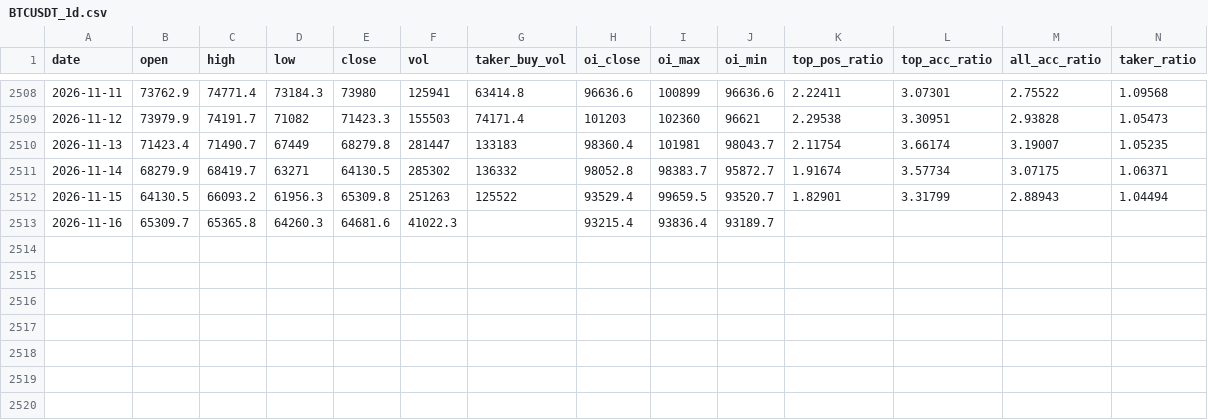
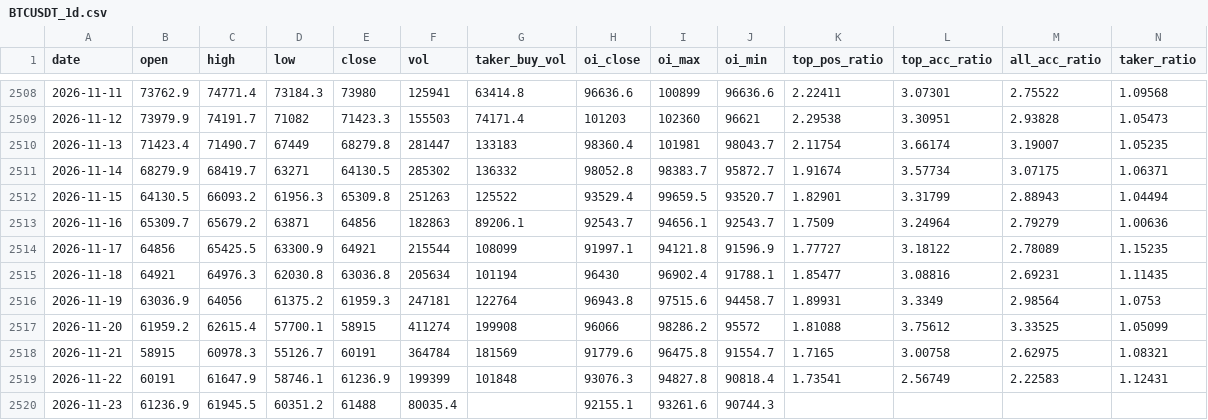
Before and after one commit to wahyunugi/liqmap-data, a CSV file: data/derived/BTCUSDT_1d.csv, drawn as a sheet; only a part is shown, gaps mark what is left out.

```diff
--- a/data/derived/BTCUSDT_1d.csv
+++ b/data/derived/BTCUSDT_1d.csv
@@ -2512,2 +2512,9 @@ date,open,high,low,close,vol,taker_buy_vol,oi_close,oi_max,oi_min,top_pos_ratio,
 2026-11-15,64130.5,66093.2,61956.3,65309.8,251263,125522,93529.4,99659.5,93520.7,1.82901,3.31799,2.88943,1.04494
-2026-11-16,65309.7,65365.8,64260.3,64681.6,41022.3,,93215.4,93836.4,93189.7,,,,
+2026-11-16,65309.7,65679.2,63871,64856,182863,89206.1,92543.7,94656.1,92543.7,1.7509,3.24964,2.79279,1.00636
+2026-11-17,64856,65425.5,63300.9,64921,215544,108099,91997.1,94121.8,91596.9,1.77727,3.18122,2.78089,1.15235
+2026-11-18,64921,64976.3,62030.8,63036.8,205634,101194,96430,96902.4,91788.1,1.85477,3.08816,2.69231,1.11435
+2026-11-19,63036.9,64056,61375.2,61959.3,247181,122764,96943.8,97515.6,94458.7,1.89931,3.3349,2.98564,1.0753
+2026-11-20,61959.2,62615.4,57700.1,58915,411274,199908,96066,98286.2,95572,1.81088,3.75612,3.33525,1.05099
+2026-11-21,58915,60978.3,55126.7,60191,364784,181569,91779.6,96475.8,91554.7,1.7165,3.00758,2.62975,1.08321
+2026-11-22,60191,61647.9,58746.1,61236.9,199399,101848,93076.3,94827.8,90818.4,1.73541,2.56749,2.22583,1.12431
+2026-11-23,61236.9,61945.5,60351.2,61488,80035.4,,92155.1,93261.6,90744.3,,,,
```
Also changed, not shown: data/derived/ETHUSDT_1d.csv, 2 other files.
